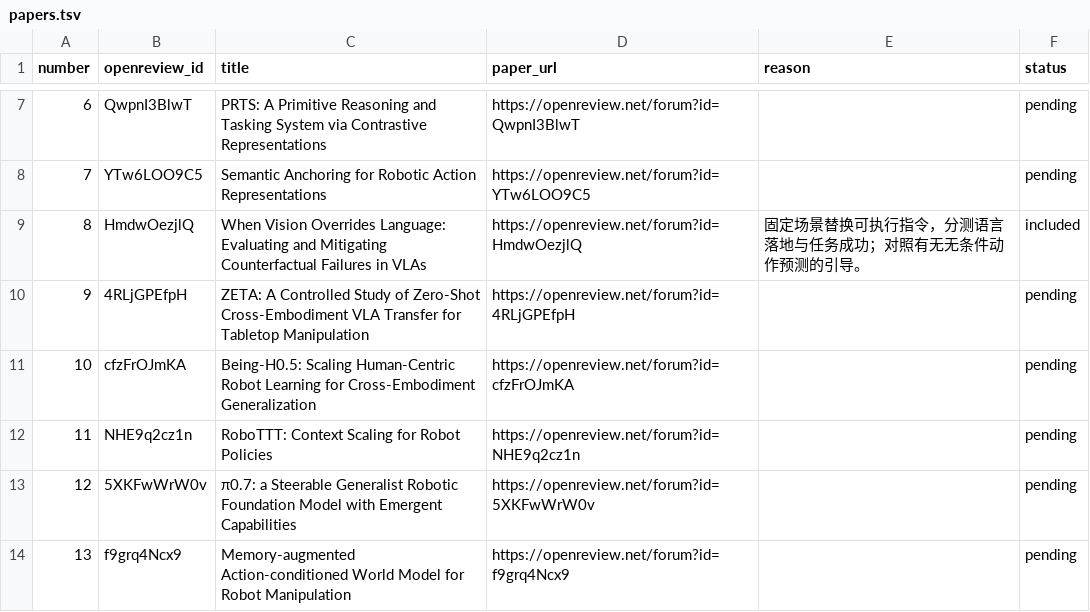
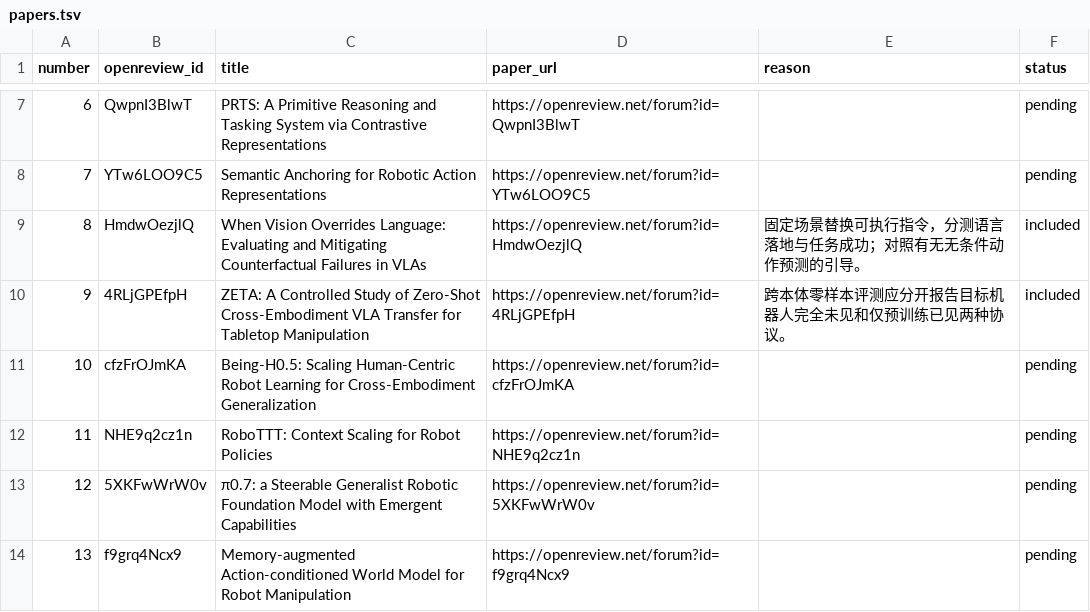
Before and after one commit to rascal-yang/Awesome-Research-Insights, a TSV file: conferences/corl-2026/papers.tsv, drawn as a sheet; only a part is shown, gaps mark what is left out.

```diff
--- a/conferences/corl-2026/papers.tsv
+++ b/conferences/corl-2026/papers.tsv
@@ -9,3 +9,3 @@ number	openreview_id	title	paper_url	reason	status
 8	HmdwOezjlQ	When Vision Overrides Language: Evaluating and Mitigating Counterfactual Failures in VLAs	https://openreview.net/forum?id=HmdwOezjlQ	固定场景替换可执行指令，分测语言落地与任务成功；对照有无无条件动作预测的引导。	included
-9	4RLjGPEfpH	ZETA: A Controlled Study of Zero-Shot Cross-Embodiment VLA Transfer for Tabletop Manipulation	https://openreview.net/forum?id=4RLjGPEfpH		pending
+9	4RLjGPEfpH	ZETA: A Controlled Study of Zero-Shot Cross-Embodiment VLA Transfer for Tabletop Manipulation	https://openreview.net/forum?id=4RLjGPEfpH	跨本体零样本评测应分开报告目标机器人完全未见和仅预训练已见两种协议。	included
 10	cfzFrOJmKA	Being-H0.5: Scaling Human-Centric Robot Learning for Cross-Embodiment Generalization	https://openreview.net/forum?id=cfzFrOJmKA		pending
```
Also changed, not shown: 4 other files.
